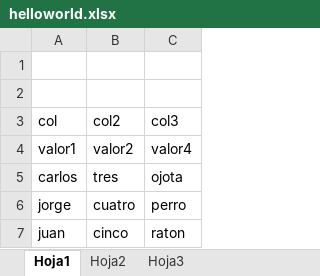
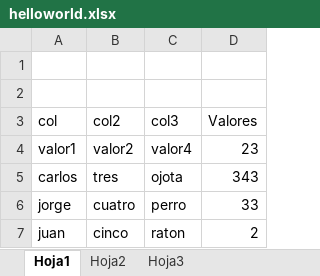
Before and after one commit to naxios/HelloWorld, an Excel workbook: helloworld.xlsx, sheet Hoja1, drawn as a sheet; values as stored, in another font and other column widths than the file's, no borders; the diff names each change by its address in the sheet, - before the commit and + after, or states it on an @@ line.

Commit message:
agregado de valores

```diff
--- a/helloworld.xlsx (sheet Hoja1)
+++ b/helloworld.xlsx (sheet Hoja1)
+column D (Valores), rows 4-7: 23 | 343 | 33 | 2
```
